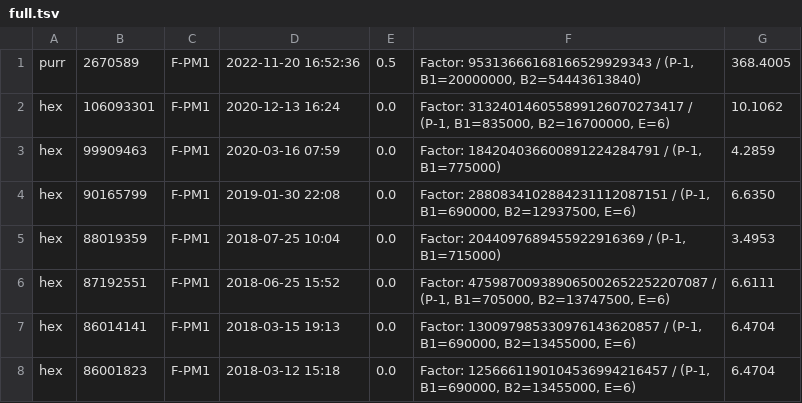
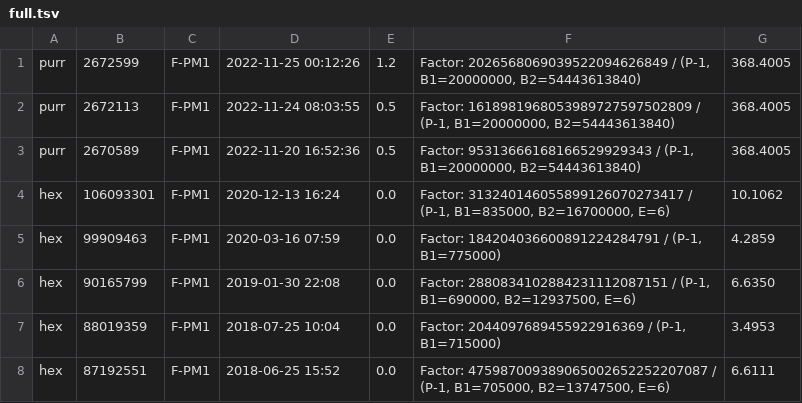
Before and after one commit to gkubaryk/mersenne, a TSV file: full.tsv, drawn as a sheet; only a part is shown; the shorter side is filled out with more unchanged rows.

Commit message:
more factors

```diff
--- a/full.tsv
+++ b/full.tsv
@@ -1 +1,3 @@
+purr	2672599	F-PM1	2022-11-25 00:12:26	1.2	Factor: 2026568069039522094626849 / (P-1, B1=20000000, B2=54443613840)	368.4005
+purr	2672113	F-PM1	2022-11-24 08:03:55	0.5	Factor: 1618981968053989727597502809 / (P-1, B1=20000000, B2=54443613840)	368.4005
 purr	2670589	F-PM1	2022-11-20 16:52:36	0.5	Factor: 95313666168166529929343 / (P-1, B1=20000000, B2=54443613840)	368.4005
```
